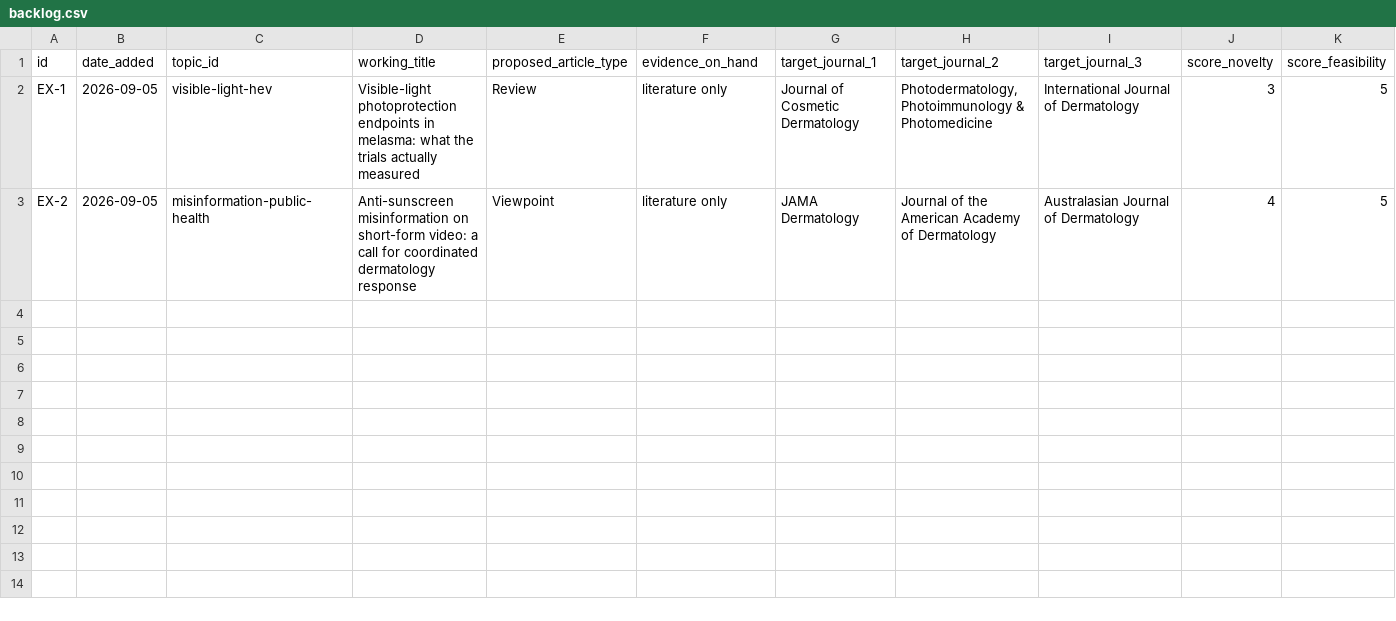
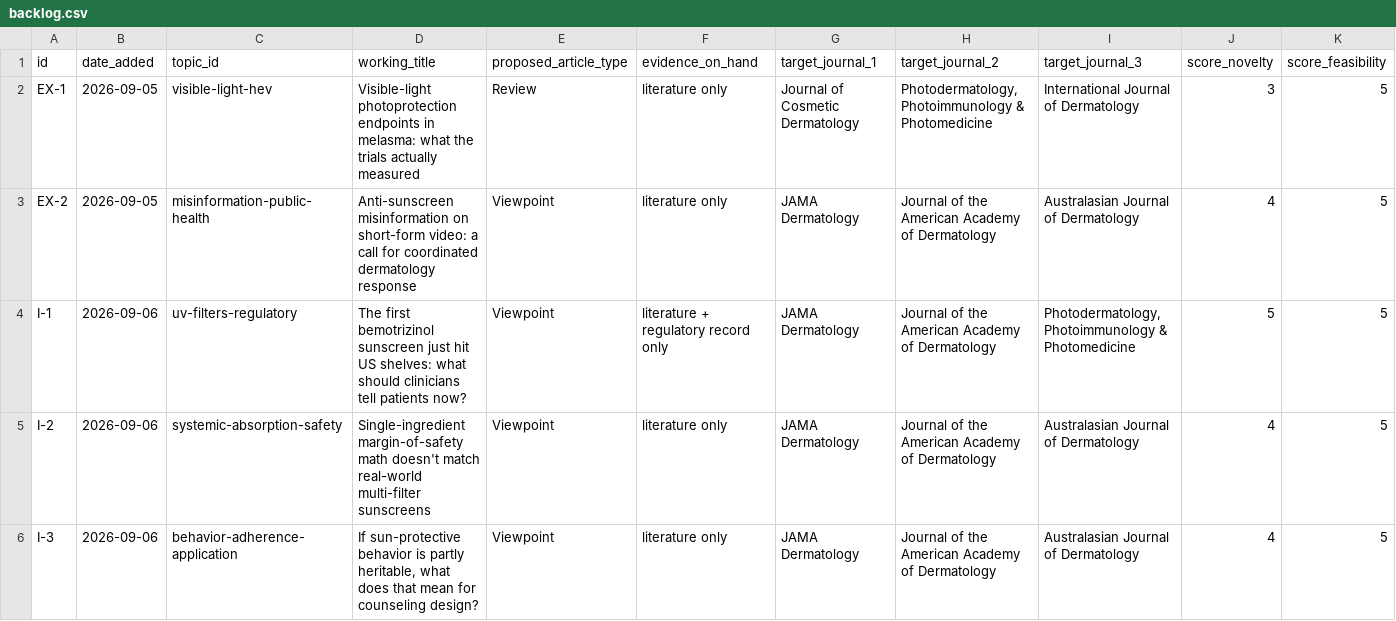
Before and after one commit to sqwang01/sunscreen-publication-platform, a CSV file: ideas/backlog.csv, drawn as a sheet; only a part is shown; rows hold the shown columns only; the diff names each change by its address in the sheet, - before the commit and + after, or states it on an @@ line.

```diff
--- a/ideas/backlog.csv
+++ b/ideas/backlog.csv
+row 4: I-1 | 2026-09-06 | uv-filters-regulatory | The first bemotrizinol sunscreen just hit US shelves: what should clinicians tell patients now? | Viewpoint | literature + regulatory record only | JAMA Dermatology | Journal of the American Academy of Dermatology | Photodermatology, Photoimmunology & Photomedicine | 5 | 5
+row 5: I-2 | 2026-09-06 | systemic-absorption-safety | Single-ingredient margin-of-safety math doesn't match real-world multi-filter sunscreens | Viewpoint | literature only | JAMA Dermatology | Journal of the American Academy of Dermatology | Australasian Journal of Dermatology | 4 | 5
+row 6: I-3 | 2026-09-06 | behavior-adherence-application | If sun-protective behavior is partly heritable, what does that mean for counseling design? | Viewpoint | literature only | JAMA Dermatology | Journal of the American Academy of Dermatology | Australasian Journal of Dermatology | 4 | 5
```
